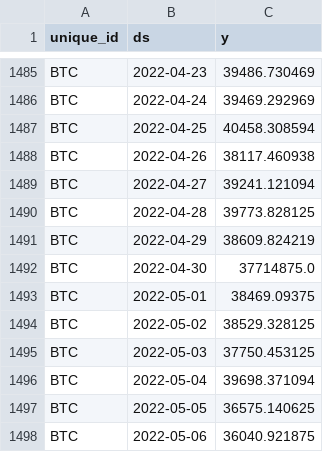
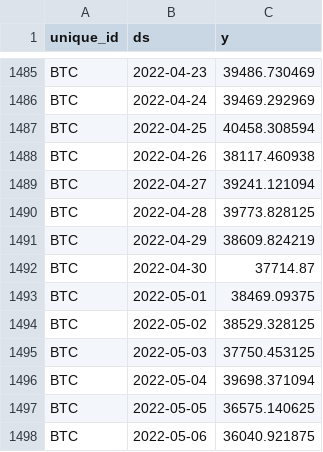
Before and after one commit to kboroz/TimeSeriesPrediction, a CSV file: CRIX_Nixtla.csv, drawn as a sheet; only a part is shown, gaps mark what is left out.

Commit message:
Update CRIX_Nixtla.csv

```diff
--- a/CRIX_Nixtla.csv
+++ b/CRIX_Nixtla.csv
@@ -1491,3 +1491,3 @@ BTC,2022-04-28,39773.828125
 BTC,2022-04-29,38609.824219
-BTC,2022-04-30,37714875.0
+BTC,2022-04-30,37714.87
 BTC,2022-05-01,38469.09375
```
